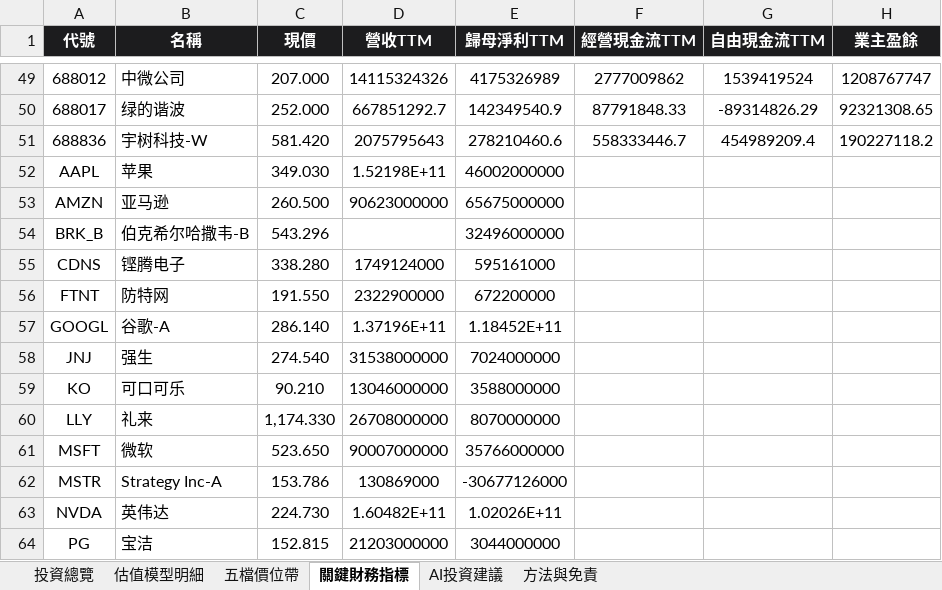
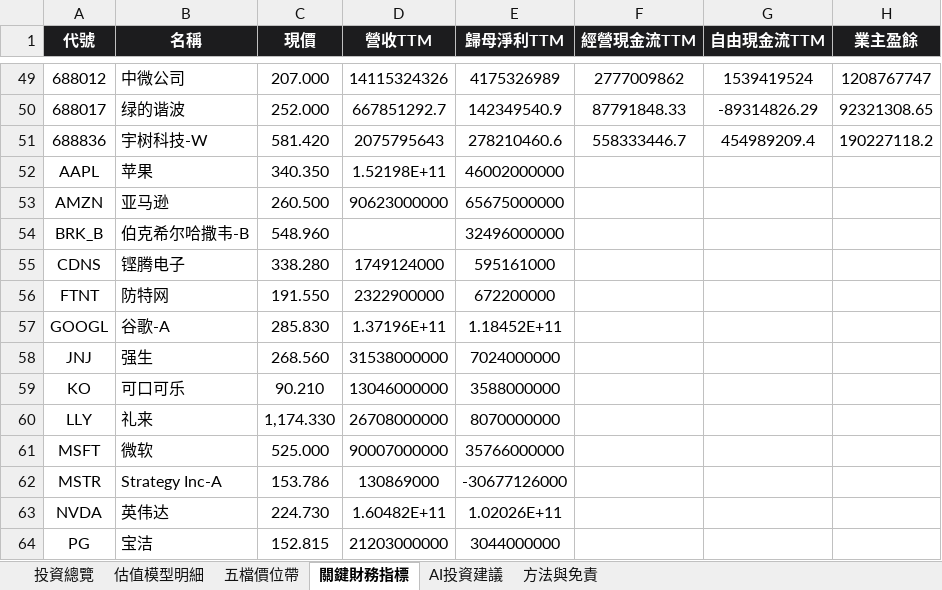
Before and after one commit to wbensonw/AI_stock_intrinsic_value, an Excel workbook: docs/reports/內在價值報告_20261102.xlsx, sheet 關鍵財務指標, drawn as a sheet; only a part is shown, gaps mark what is left out; values as stored, in another font and other column widths than the file's, no borders; the diff names each change by its address in the sheet, - before the commit and + after, or states it on an @@ line.

```diff
--- a/docs/reports/內在價值報告_20261102.xlsx (sheet 關鍵財務指標)
+++ b/docs/reports/內在價值報告_20261102.xlsx (sheet 關鍵財務指標)
-C52 (現價): 349.030
+C52 (現價): 340.350
-C54 (現價): 543.296
+C54 (現價): 548.960
-C57 (現價): 286.140
+C57 (現價): 285.830
-C58 (現價): 274.540
+C58 (現價): 268.560
-C61 (現價): 523.650
+C61 (現價): 525.000
```
Also changed, not shown: sheet 投資總覽, sheet 五檔價位帶, sheet 估值模型明細, sheet AI投資建議.
